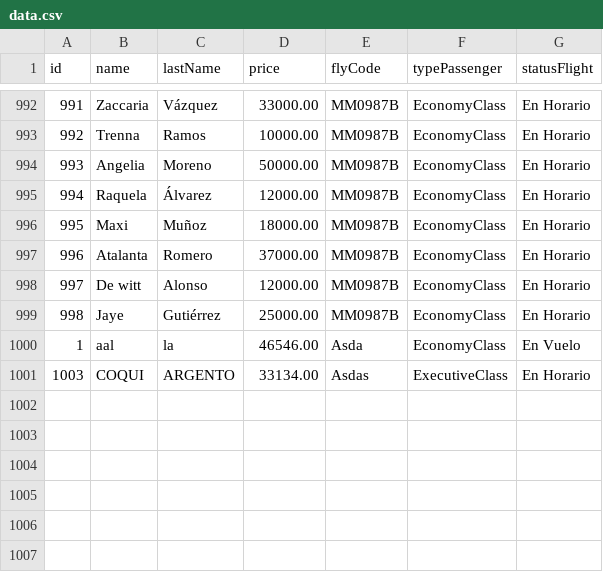
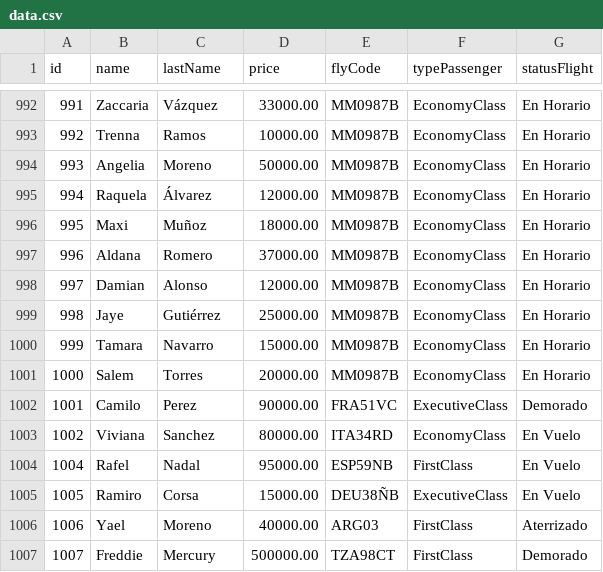
Before and after one commit to MartinNicolasAlomo/tp_laboratorio_1, a CSV file: TP_[3]/data.csv, drawn as a sheet; only a part is shown, gaps mark what is left out.

```diff
--- a/TP_[3]/data.csv
+++ b/TP_[3]/data.csv
@@ -996,6 +996,12 @@ id,name,lastName,price,flyCode,typePassenger,statusFlight
 995,Maxi,Muñoz,18000.00,MM0987B,EconomyClass,En Horario
-996,Atalanta,Romero,37000.00,MM0987B,EconomyClass,En Horario
-997,De witt,Alonso,12000.00,MM0987B,EconomyClass,En Horario
+996,Aldana,Romero,37000.00,MM0987B,EconomyClass,En Horario
+997,Damian,Alonso,12000.00,MM0987B,EconomyClass,En Horario
 998,Jaye,Gutiérrez,25000.00,MM0987B,EconomyClass,En Horario
-1,aal,la,46546.00,Asda,EconomyClass,En Vuelo
-1003,COQUI,ARGENTO,33134.00,Asdas,ExecutiveClass,En Horario
+999,Tamara,Navarro,15000.00,MM0987B,EconomyClass,En Horario
+1000,Salem,Torres,20000.00,MM0987B,EconomyClass,En Horario
+1001,Camilo,Perez,90000.00,FRA51VC,ExecutiveClass,Demorado
+1002,Viviana,Sanchez,80000.00,ITA34RD,EconomyClass,En Vuelo
+1004,Rafel,Nadal,95000.00,ESP59NB,FirstClass,En Vuelo
+1005,Ramiro,Corsa,15000.00,DEU38ÑB,ExecutiveClass,En Vuelo
+1006,Yael,Moreno,40000.00,ARG03,FirstClass,Aterrizado
+1007,Freddie,Mercury,500000.00,TZA98CT,FirstClass,Demorado
```
Also changed, not shown: 13 other files.
